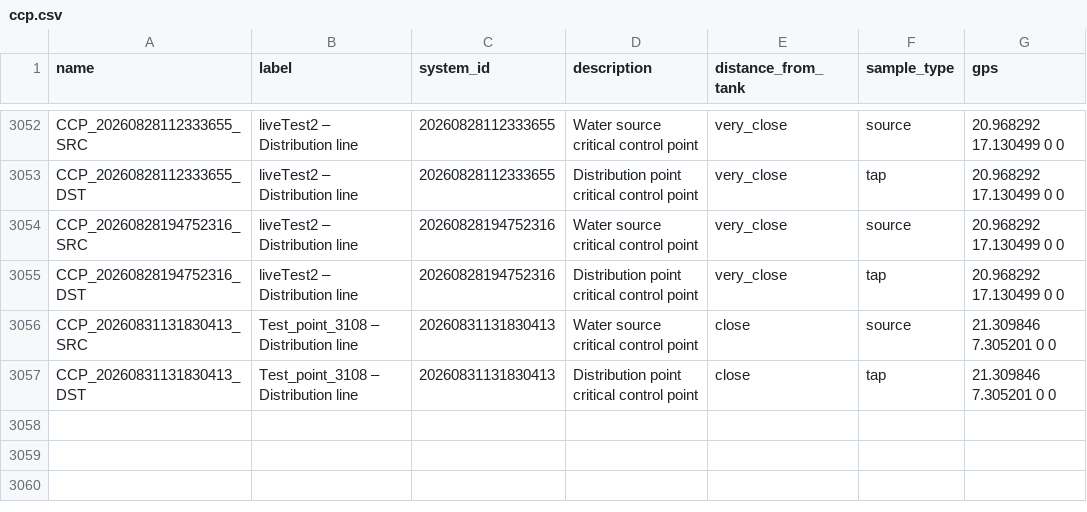
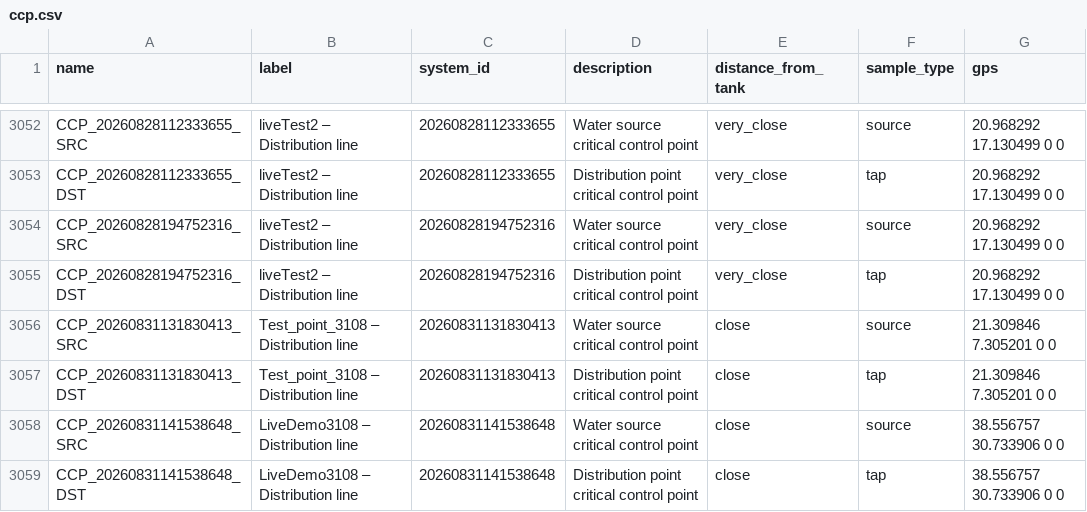
Before and after one commit to osmanburcu/Watercheck, a CSV file: data/ccp.csv, drawn as a sheet; only a part is shown, gaps mark what is left out; the diff names each change by its address in the sheet, - before the commit and + after, or states it on an @@ line.

Commit message:
Upload CSV from Power Automate

```diff
--- a/data/ccp.csv
+++ b/data/ccp.csv
+row 3058: CCP_20260831141538648_SRC | LiveDemo3108 – Distribution line | 20260831141538648 | Water source critical control point | close | source | 38.556757 30.733906 0 0
+row 3059: CCP_20260831141538648_DST | LiveDemo3108 – Distribution line | 20260831141538648 | Distribution point critical control point | close | tap | 38.556757 30.733906 0 0
```
